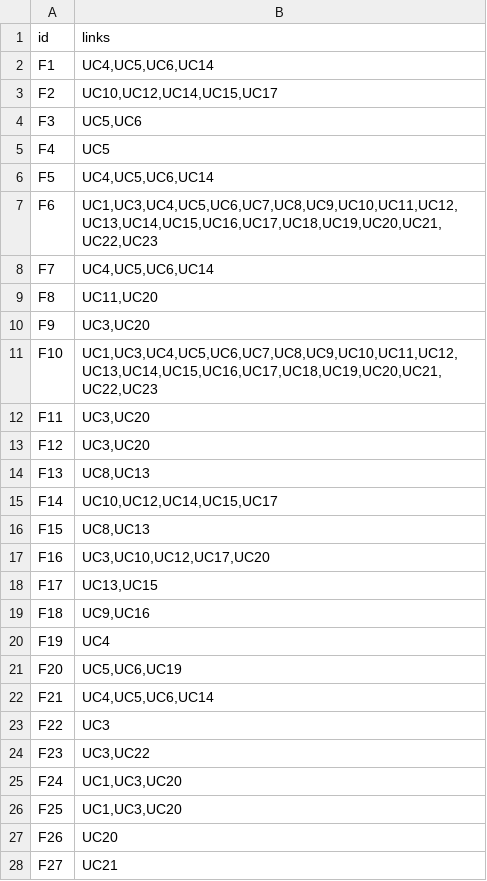
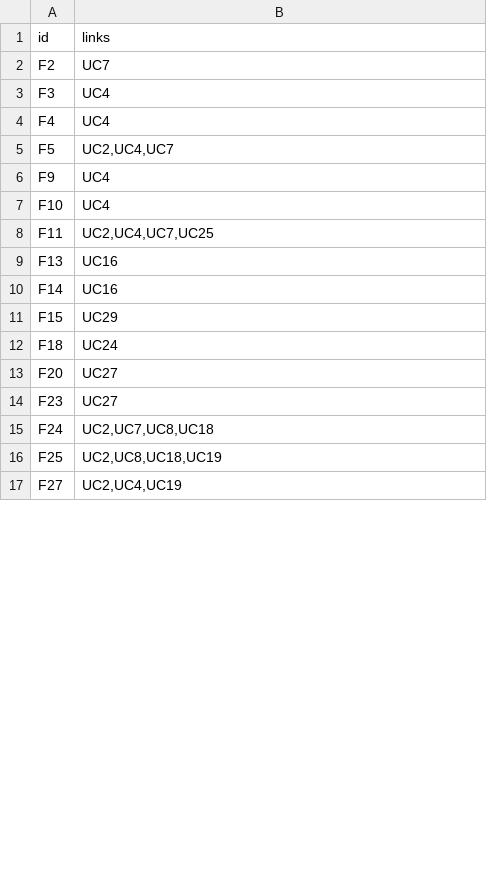
Before and after one commit to JeroenJoao/Assignment-1-2020, a CSV file: output/links.csv, drawn as a sheet; only a part is shown; the diff covers the shown part only.

Commit message:
changed input datasets

```diff
--- a/output/links.csv
+++ b/output/links.csv
@@ -1,28 +1,17 @@
 id,links
-F1,"UC4,UC5,UC6,UC14"
-F2,"UC10,UC12,UC14,UC15,UC17"
-F3,"UC5,UC6"
-F4,UC5
-F5,"UC4,UC5,UC6,UC14"
-F6,"UC1,UC3,UC4,UC5,UC6,UC7,UC8,UC9,UC10,UC11,UC12,UC13,UC14,UC15,UC16,UC17,UC18,UC19,UC20,UC21,UC22,UC23"
-F7,"UC4,UC5,UC6,UC14"
-F8,"UC11,UC20"
-F9,"UC3,UC20"
-F10,"UC1,UC3,UC4,UC5,UC6,UC7,UC8,UC9,UC10,UC11,UC12,UC13,UC14,UC15,UC16,UC17,UC18,UC19,UC20,UC21,UC22,UC23"
-F11,"UC3,UC20"
-F12,"UC3,UC20"
-F13,"UC8,UC13"
-F14,"UC10,UC12,UC14,UC15,UC17"
-F15,"UC8,UC13"
-F16,"UC3,UC10,UC12,UC17,UC20"
-F17,"UC13,UC15"
-F18,"UC9,UC16"
-F19,UC4
-F20,"UC5,UC6,UC19"
-F21,"UC4,UC5,UC6,UC14"
-F22,UC3
-F23,"UC3,UC22"
-F24,"UC1,UC3,UC20"
-F25,"UC1,UC3,UC20"
-F26,UC20
-F27,UC21
+F2,UC7
+F3,UC4
+F4,UC4
+F5,"UC2,UC4,UC7"
+F9,UC4
+F10,UC4
+F11,"UC2,UC4,UC7,UC25"
+F13,UC16
+F14,UC16
+F15,UC29
+F18,UC24
+F20,UC27
+F23,UC27
+F24,"UC2,UC7,UC8,UC18"
+F25,"UC2,UC8,UC18,UC19"
+F27,"UC2,UC4,UC19"
```
Also changed, not shown: 40 removed rows and 13 edited cells elsewhere in this file.
